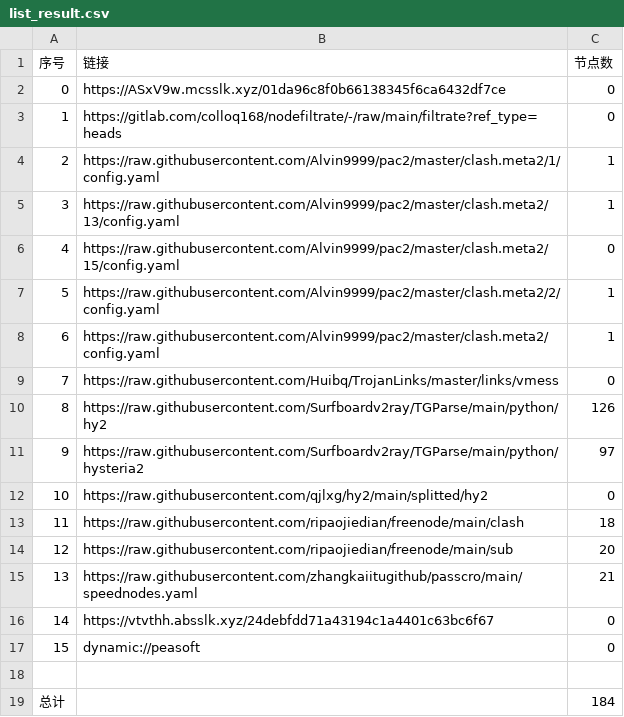
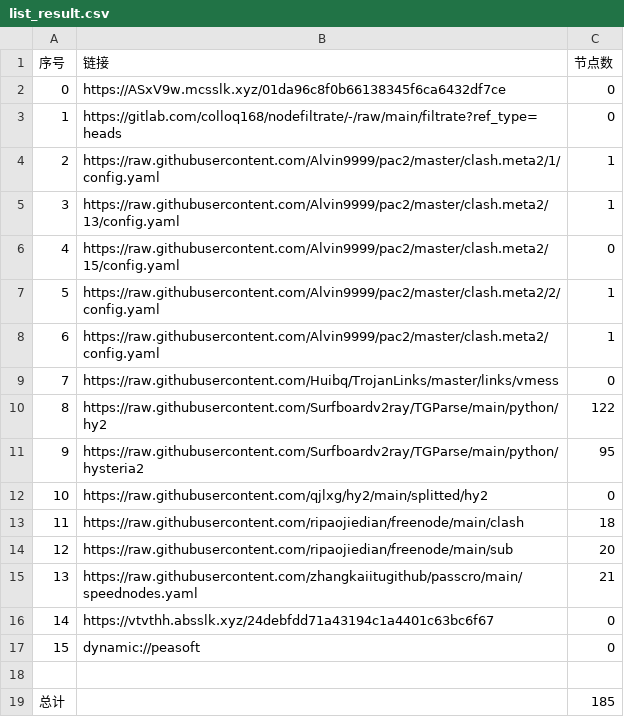
Before and after one commit to hicass-1102/AutoMergePublicNodes, a CSV file: list_result.csv, drawn as a sheet.

```diff
--- a/list_result.csv
+++ b/list_result.csv
@@ -9,4 +9,4 @@
 7,https://raw.githubusercontent.com/Huibq/TrojanLinks/master/links/vmess,0
-8,https://raw.githubusercontent.com/Surfboardv2ray/TGParse/main/python/hy2,126
-9,https://raw.githubusercontent.com/Surfboardv2ray/TGParse/main/python/hysteria2,97
+8,https://raw.githubusercontent.com/Surfboardv2ray/TGParse/main/python/hy2,122
+9,https://raw.githubusercontent.com/Surfboardv2ray/TGParse/main/python/hysteria2,95
 10,https://raw.githubusercontent.com/qjlxg/hy2/main/splitted/hy2,0
@@ -18,2 +18,2 @@
 
-总计,,184
+总计,,185
```
Also changed, not shown: 10 other files.
